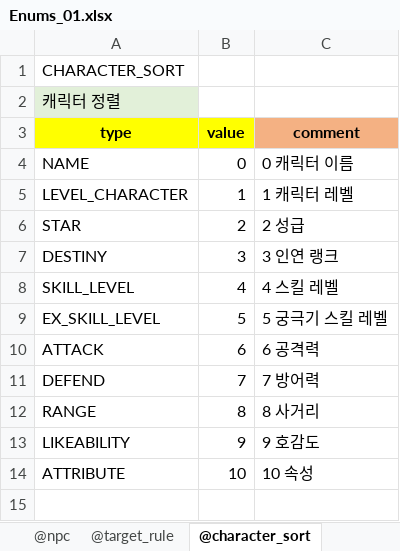
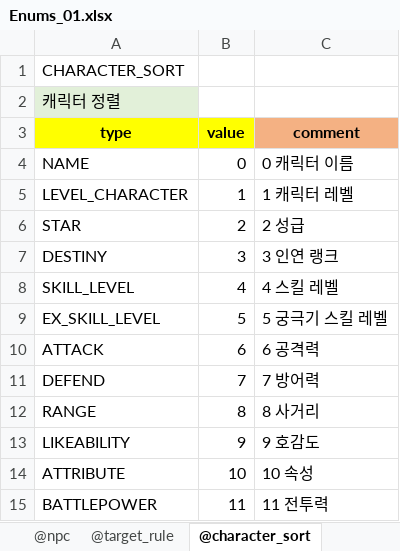
Before and after one commit to shanash/ZeroOne, an Excel workbook: Android/ExcelData/Enums_01.xlsx, sheet @character_sort, drawn as a sheet; values as stored, in another font and other column widths than the file's, no borders; the diff names each change by its address in the sheet, - before the commit and + after, or states it on an @@ line.

```diff
--- a/Android/ExcelData/Enums_01.xlsx (sheet @character_sort)
+++ b/Android/ExcelData/Enums_01.xlsx (sheet @character_sort)
+row 15: BATTLEPOWER | 11 | 11 전투력
```
Also changed, not shown: Android/ExcelData/AttributeSuperiority.xlsx, Android/ExcelData/PCSkillTable.xlsx, 12 other files.
